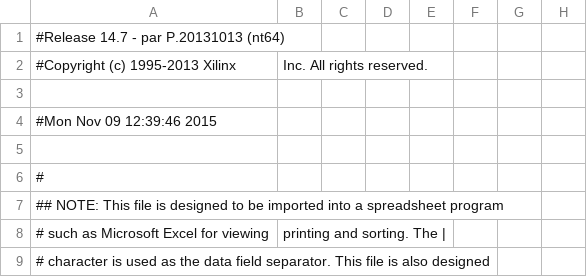
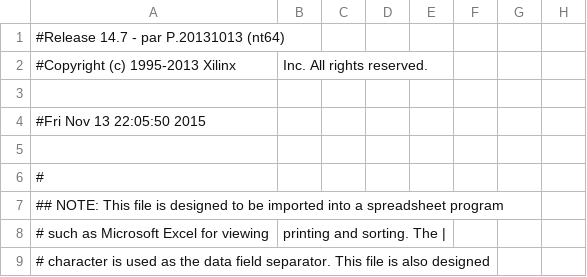
Before and after one commit to robinjanssens/VHDL-Mindstorm-NXT, a CSV file: main_pad.csv, drawn as a sheet; only a part is shown; the diff covers the shown part only; the diff names each change by its address in the sheet, - before the commit and + after, or states it on an @@ line.

```diff
--- a/main_pad.csv
+++ b/main_pad.csv
-A4: #Mon Nov 09 12:39:46 2015
+A4: #Fri Nov 13 22:05:50 2015
```
Also changed, not shown: 34 edited cells elsewhere in this file, 49 other files.
